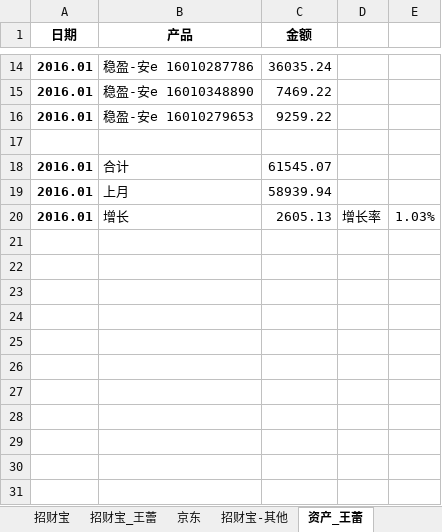
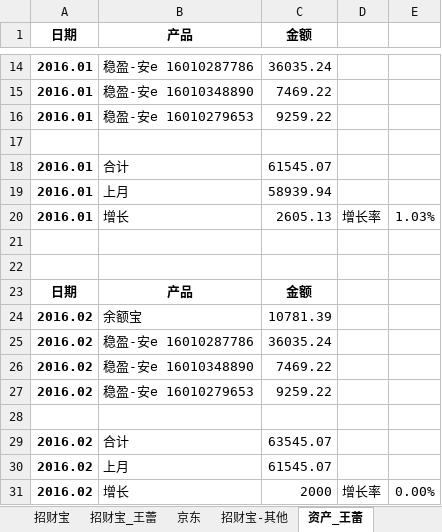
Before and after one commit to cnmud/832588m1pwG22w5t74PT0odv657C7m, an Excel workbook: 我的家/招财宝.xlsx, sheet 资产_王蕾, drawn as a sheet; only a part is shown, gaps mark what is left out; values as stored, in another font and other column widths than the file's, no borders; the diff names each change by its address in the sheet, - before the commit and + after, or states it on an @@ line.

```diff
--- a/我的家/招财宝.xlsx (sheet 资产_王蕾)
+++ b/我的家/招财宝.xlsx (sheet 资产_王蕾)
+row 21: (empty)
+row 22: (empty)
+row 23: 日期 | 产品 | 金额
+row 24: 2016.02 | 余额宝 | 10781.39
+row 25: 2016.02 | 稳盈-安e 16010287786 | 36035.24
+row 26: 2016.02 | 稳盈-安e 16010348890 | 7469.22
+row 27: 2016.02 | 稳盈-安e 16010279653 | 9259.22
+row 28: (empty)
+row 29: 2016.02 | 合计 | 63545.07
+row 30: 2016.02 | 上月 | 61545.07
+row 31: 2016.02 | 增长 | 2000 | 增长率 | 0.00%
```
Also changed, not shown: 1 other file.
